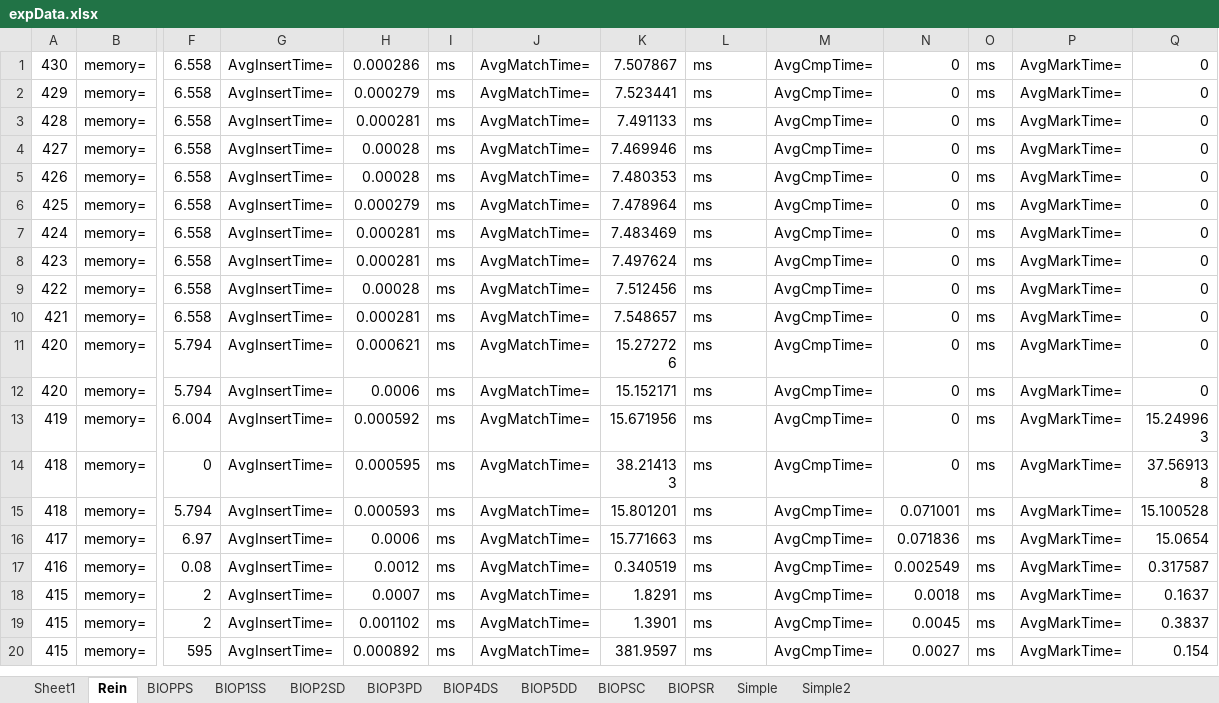
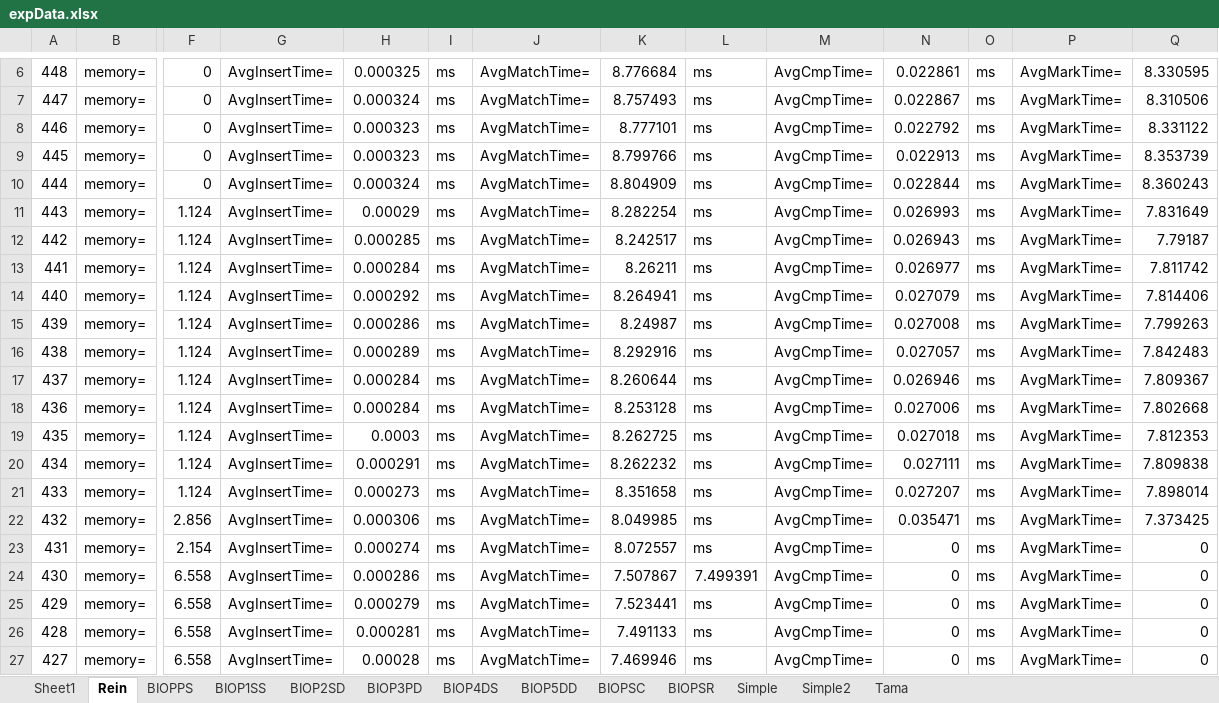
Before and after one commit to shiwanghua/HEM, an Excel workbook: expData.xlsx, sheet Rein, drawn as a sheet; only a part is shown, gaps mark what is left out; the shorter side is filled out with more unchanged rows; values as stored, in another font and other column widths than the file's, no borders; addresses are those after the commit; rows hold the shown columns only; the diff covers the shown part only; the diff names each change by its address in the sheet, - before the commit and + after, or states it on an @@ line.

```diff
--- a/expData.xlsx (sheet Rein)
+++ b/expData.xlsx (sheet Rein)
+sheet tab: Tama
+row 6: 448 | memory= | 0 | AvgInsertTime= | 0.000325 | ms | AvgMatchTime= | 8.776684 | ms | AvgCmpTime= | 0.022861 | ms | AvgMarkTime= | 8.330595
+row 7: 447 | memory= | 0 | AvgInsertTime= | 0.000324 | ms | AvgMatchTime= | 8.757493 | ms | AvgCmpTime= | 0.022867 | ms | AvgMarkTime= | 8.310506
+row 8: 446 | memory= | 0 | AvgInsertTime= | 0.000323 | ms | AvgMatchTime= | 8.777101 | ms | AvgCmpTime= | 0.022792 | ms | AvgMarkTime= | 8.331122
+row 9: 445 | memory= | 0 | AvgInsertTime= | 0.000323 | ms | AvgMatchTime= | 8.799766 | ms | AvgCmpTime= | 0.022913 | ms | AvgMarkTime= | 8.353739
+row 10: 444 | memory= | 0 | AvgInsertTime= | 0.000324 | ms | AvgMatchTime= | 8.804909 | ms | AvgCmpTime= | 0.022844 | ms | AvgMarkTime= | 8.360243
+row 11: 443 | memory= | 1.124 | AvgInsertTime= | 0.00029 | ms | AvgMatchTime= | 8.282254 | ms | AvgCmpTime= | 0.026993 | ms | AvgMarkTime= | 7.831649
+row 12: 442 | memory= | 1.124 | AvgInsertTime= | 0.000285 | ms | AvgMatchTime= | 8.242517 | ms | AvgCmpTime= | 0.026943 | ms | AvgMarkTime= | 7.79187
+row 13: 441 | memory= | 1.124 | AvgInsertTime= | 0.000284 | ms | AvgMatchTime= | 8.26211 | ms | AvgCmpTime= | 0.026977 | ms | AvgMarkTime= | 7.811742
+row 14: 440 | memory= | 1.124 | AvgInsertTime= | 0.000292 | ms | AvgMatchTime= | 8.264941 | ms | AvgCmpTime= | 0.027079 | ms | AvgMarkTime= | 7.814406
+row 15: 439 | memory= | 1.124 | AvgInsertTime= | 0.000286 | ms | AvgMatchTime= | 8.24987 | ms | AvgCmpTime= | 0.027008 | ms | AvgMarkTime= | 7.799263
+row 16: 438 | memory= | 1.124 | AvgInsertTime= | 0.000289 | ms | AvgMatchTime= | 8.292916 | ms | AvgCmpTime= | 0.027057 | ms | AvgMarkTime= | 7.842483
+row 17: 437 | memory= | 1.124 | AvgInsertTime= | 0.000284 | ms | AvgMatchTime= | 8.260644 | ms | AvgCmpTime= | 0.026946 | ms | AvgMarkTime= | 7.809367
+row 18: 436 | memory= | 1.124 | AvgInsertTime= | 0.000284 | ms | AvgMatchTime= | 8.253128 | ms | AvgCmpTime= | 0.027006 | ms | AvgMarkTime= | 7.802668
+row 19: 435 | memory= | 1.124 | AvgInsertTime= | 0.0003 | ms | AvgMatchTime= | 8.262725 | ms | AvgCmpTime= | 0.027018 | ms | AvgMarkTime= | 7.812353
+row 20: 434 | memory= | 1.124 | AvgInsertTime= | 0.000291 | ms | AvgMatchTime= | 8.262232 | ms | AvgCmpTime= | 0.027111 | ms | AvgMarkTime= | 7.809838
+row 21: 433 | memory= | 1.124 | AvgInsertTime= | 0.000273 | ms | AvgMatchTime= | 8.351658 | ms | AvgCmpTime= | 0.027207 | ms | AvgMarkTime= | 7.898014
+row 22: 432 | memory= | 2.856 | AvgInsertTime= | 0.000306 | ms | AvgMatchTime= | 8.049985 | ms | AvgCmpTime= | 0.035471 | ms | AvgMarkTime= | 7.373425
+row 23: 431 | memory= | 2.154 | AvgInsertTime= | 0.000274 | ms | AvgMatchTime= | 8.072557 | ms | AvgCmpTime= | 0 | ms | AvgMarkTime= | 0
-L24: ms
+L24: 7.499391
```
Also changed, not shown: 5 added rows, 23 removed rows and 2 edited cells elsewhere in this sheet, sheet BIOP5DD, sheet BIOP4DS, sheet BIOP3PD, sheet BIOP1SS, sheet BIOP2SD, sheet BIOPPS, 1 more sheet, charts or pictures, 35 other files.
